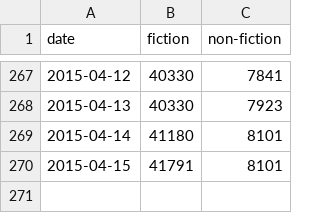
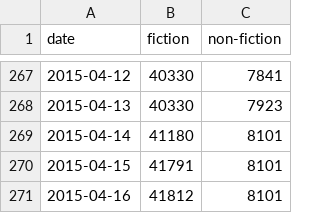
Before and after one commit to fernseed/fernseed.github.io, a CSV file: _data/progress.csv, drawn as a sheet; only a part is shown, gaps mark what is left out; the diff names each change by its address in the sheet, - before the commit and + after, or states it on an @@ line.

Commit message:
Automatic commit of writing progess for 2015-04-16.

```diff
--- a/_data/progress.csv
+++ b/_data/progress.csv
+row 271: 2015-04-16 | 41812 | 8101
```
